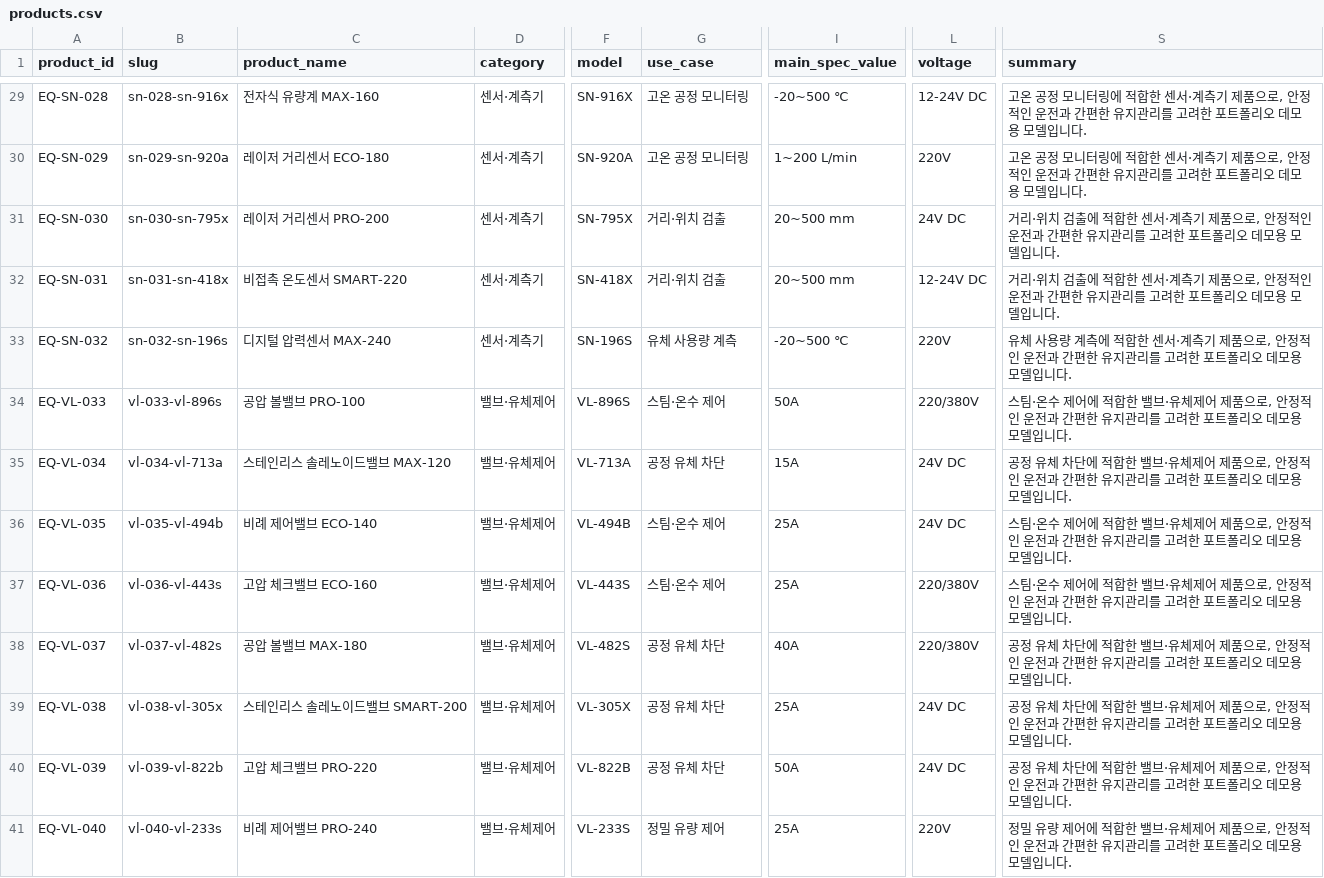
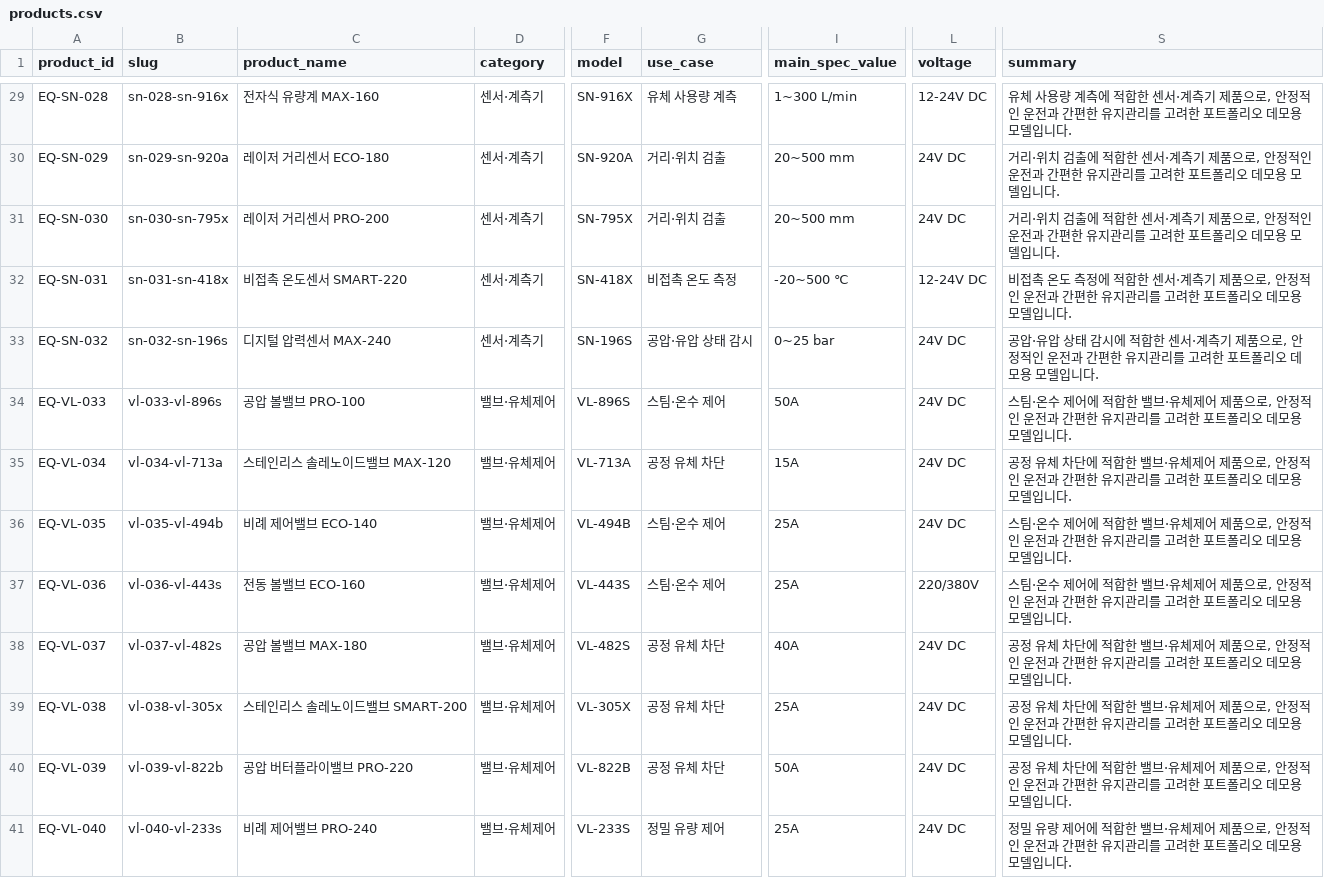
Before and after one commit to SooshinDG/industrial-equipment-catalog, a CSV file: data/products.csv, drawn as a sheet; only a part is shown, gaps mark what is left out; the diff covers the shown part only; the diff names each change by its address in the sheet, - before the commit and + after, or states it on an @@ line.

```diff
--- a/data/products.csv
+++ b/data/products.csv
-G29 (use_case): 고온 공정 모니터링
+G29 (use_case): 유체 사용량 계측
-I29 (main_spec_value): -20~500 ℃
+I29 (main_spec_value): 1~300 L/min
-S29 (summary): 고온 공정 모니터링에 적합…
+S29 (summary): 유체 사용량 계측에 적합…
-G30 (use_case): 고온 공정 모니터링
+G30 (use_case): 거리·위치 검출
-I30 (main_spec_value): 1~200 L/min
+I30 (main_spec_value): 20~500 mm
-L30 (voltage): 220V
+L30 (voltage): 24V DC
-S30 (summary): 고온 공정 모니터링에 적합…
+S30 (summary): 거리·위치 검출에 적합…
-G32 (use_case): 거리·위치 검출
+G32 (use_case): 비접촉 온도 측정
-I32 (main_spec_value): 20~500 mm
+I32 (main_spec_value): -20~500 ℃
-S32 (summary): 거리·위치 검출에 적합…
+S32 (summary): 비접촉 온도 측정에 적합…
-G33 (use_case): 유체 사용량 계측
+G33 (use_case): 공압·유압 상태 감시
-I33 (main_spec_value): -20~500 ℃
+I33 (main_spec_value): 0~25 bar
-L33 (voltage): 220V
+L33 (voltage): 24V DC
-S33 (summary): 유체 사용량 계측에 적합…
+S33 (summary): 공압·유압 상태 감시에 적합…
-L34 (voltage): 220/380V
+L34 (voltage): 24V DC
-C37 (product_name): 고압 체크밸브 ECO-160
+C37 (product_name): 전동 볼밸브 ECO-160
-L38 (voltage): 220/380V
+L38 (voltage): 24V DC
-C40 (product_name): 고압 체크밸브 PRO-220
+C40 (product_name): 공압 버터플라이밸브 PRO-220
-L41 (voltage): 220V
+L41 (voltage): 24V DC
```
Also changed, not shown: 32 edited cells elsewhere in this file, 1 other file.
